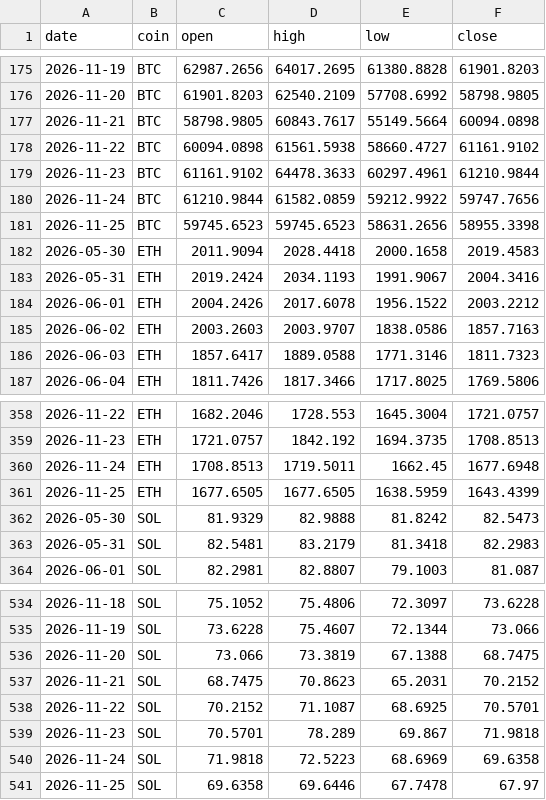
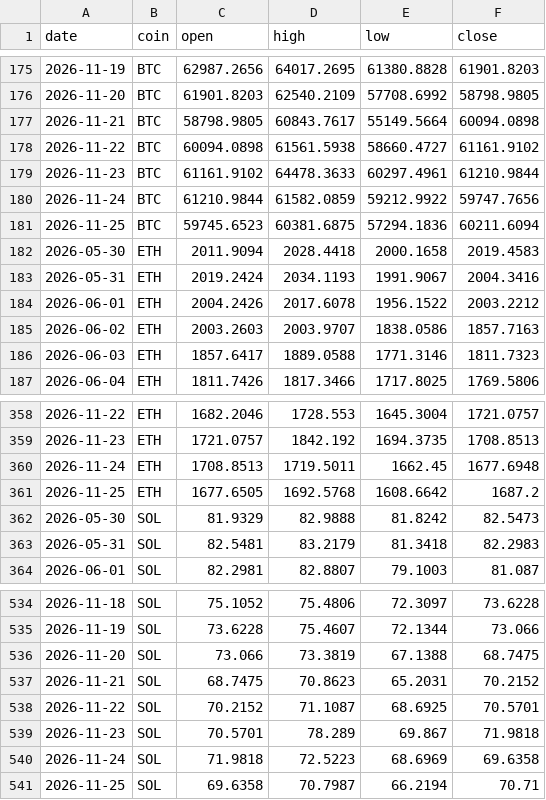
Before and after one commit to Z3US-23/crypto-dashboard-v2, a CSV file: data/prices.csv, drawn as a sheet; only a part is shown, gaps mark what is left out.

```diff
--- a/data/prices.csv
+++ b/data/prices.csv
@@ -180,3 +180,3 @@ date,coin,open,high,low,close
 2026-11-24,BTC,61210.9844,61582.0859,59212.9922,59747.7656
-2026-11-25,BTC,59745.6523,59745.6523,58631.2656,58955.3398
+2026-11-25,BTC,59745.6523,60381.6875,57294.1836,60211.6094
 2026-05-30,ETH,2011.9094,2028.4418,2000.1658,2019.4583
@@ -360,3 +360,3 @@ date,coin,open,high,low,close
 2026-11-24,ETH,1708.8513,1719.5011,1662.45,1677.6948
-2026-11-25,ETH,1677.6505,1677.6505,1638.5959,1643.4399
+2026-11-25,ETH,1677.6505,1692.5768,1608.6642,1687.2
 2026-05-30,SOL,81.9329,82.9888,81.8242,82.5473
@@ -540,2 +540,2 @@ date,coin,open,high,low,close
 2026-11-24,SOL,71.9818,72.5223,68.6969,69.6358
-2026-11-25,SOL,69.6358,69.6446,67.7478,67.97
+2026-11-25,SOL,69.6358,70.7987,66.2194,70.71
```
Also changed, not shown: 2 other files.
